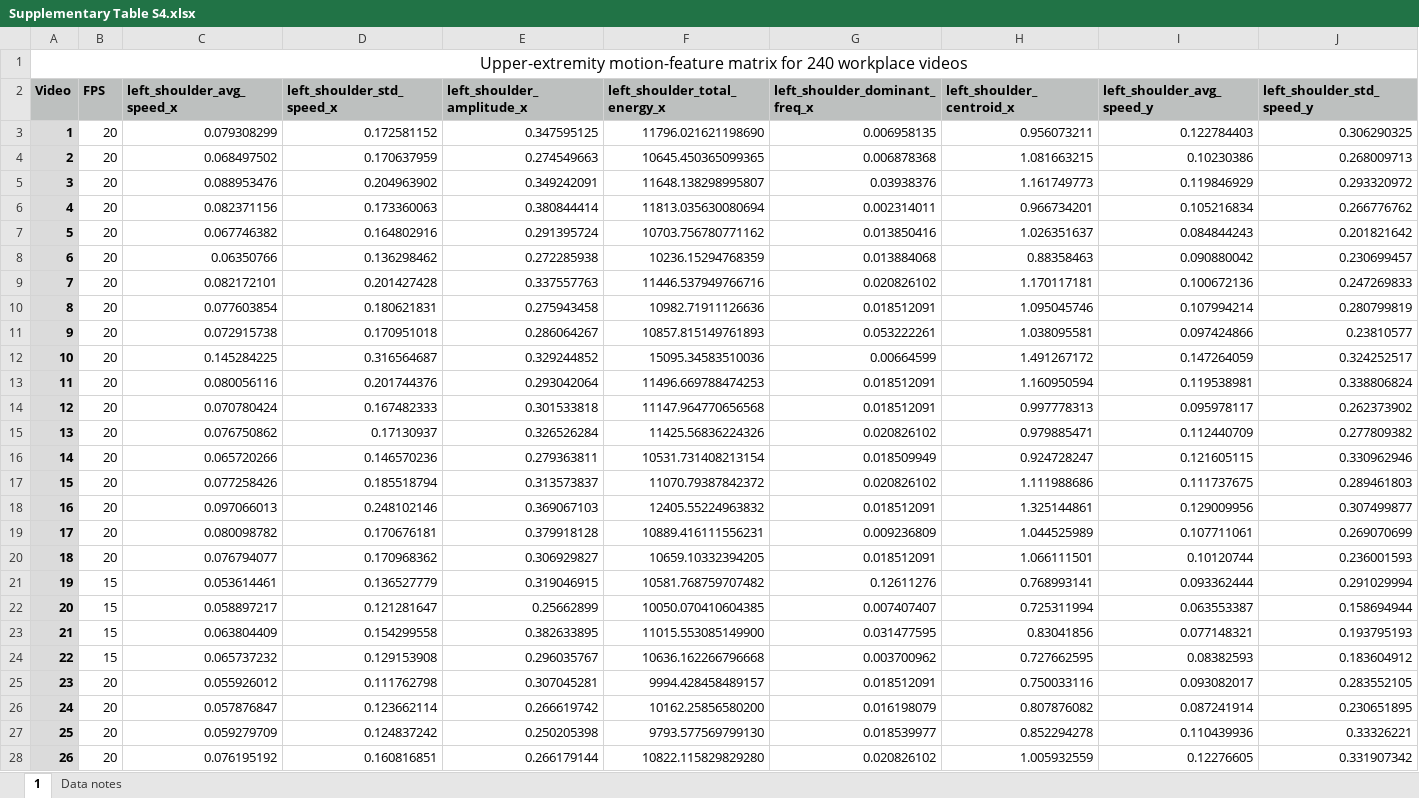
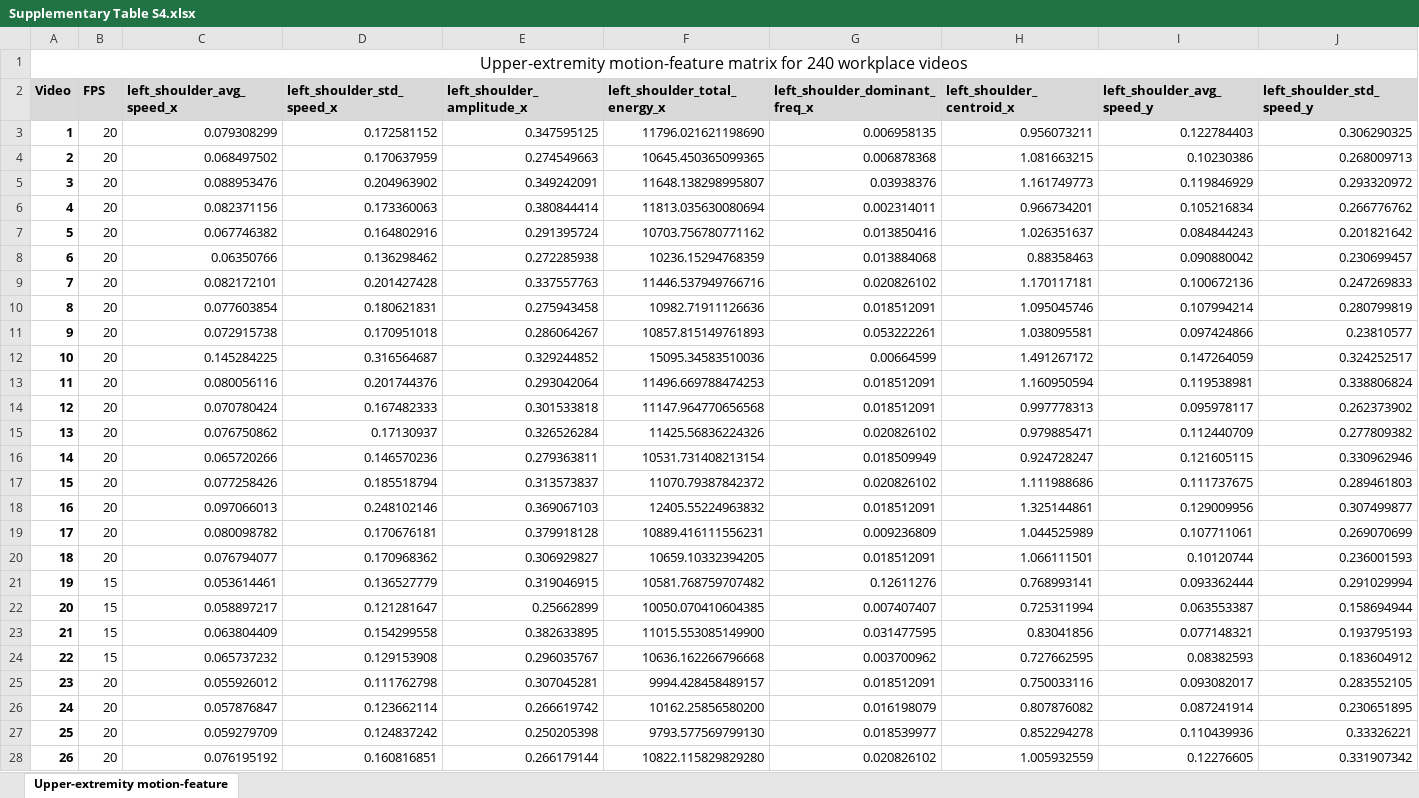
Before and after one commit to Ice-HL/SEWAbility-VRWCE, an Excel workbook: supplementary-material/Supplementary Table S4.xlsx, sheet Upper-extremity motion-feature, drawn as a sheet; only a part is shown; values as stored, in another font and other column widths than the file's, no borders; the diff covers the shown part only; the diff names each change by its address in the sheet, - before the commit and + after, or states it on an @@ line.

```diff
--- a/supplementary-material/Supplementary Table S4.xlsx (sheet Upper-extremity motion-feature)
+++ b/supplementary-material/Supplementary Table S4.xlsx (sheet Upper-extremity motion-feature)
-sheet tab: 1
+sheet tab: Upper-extremity motion-feature
-sheet tab: Data notes
-A2:J2 fill: #BDC0BF
+A2:J2 fill: #D9D9D9
-A3:A28 fill: #DBDBDB
+A3:A28 fill: none
```
Also changed, not shown: cell formats elsewhere in this sheet, supplementary-material/Supplementary Table S10.xlsx, supplementary-material/Supplementary Table S11.xlsx, 13 other files.
